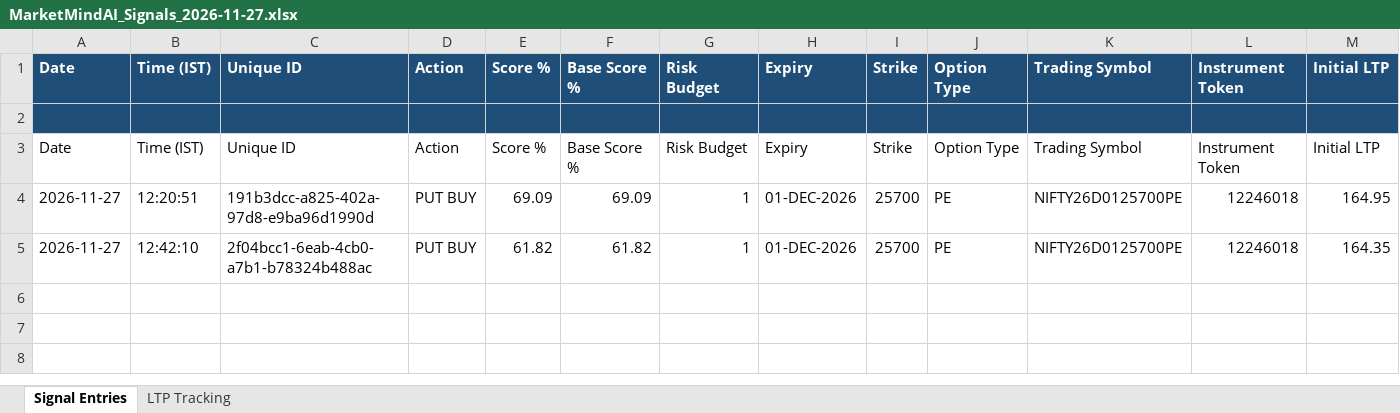
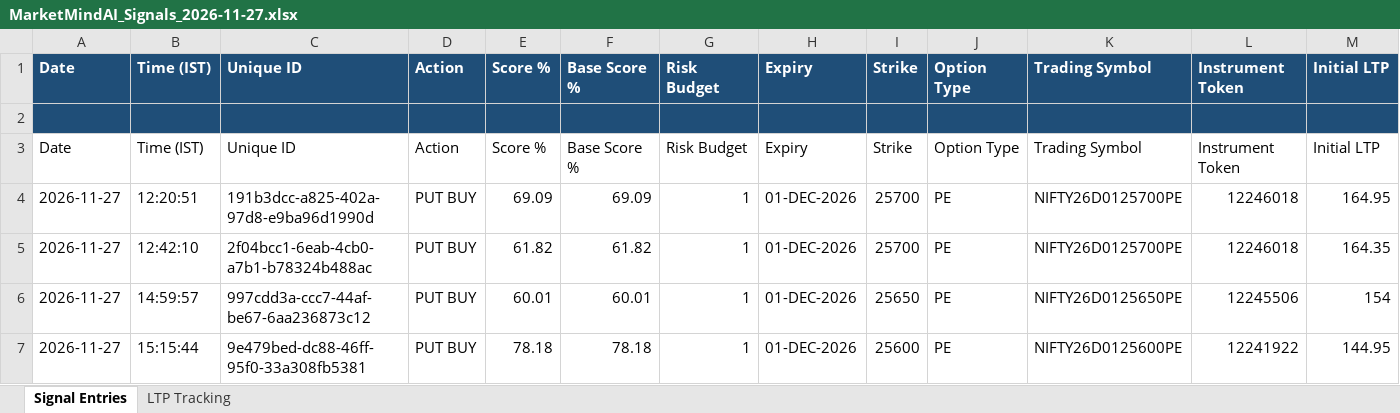
Before and after one commit to ckoriya4/MarketMindAI, an Excel workbook: backend/excel_reports/MarketMindAI_Signals_2026-11-27.xlsx, sheet Signal Entries, drawn as a sheet; only a part is shown; values as stored, in another font and other column widths than the file's, no borders; rows hold the shown columns only; the diff names each change by its address in the sheet, - before the commit and + after, or states it on an @@ line.

```diff
--- a/backend/excel_reports/MarketMindAI_Signals_2026-11-27.xlsx (sheet Signal Entries)
+++ b/backend/excel_reports/MarketMindAI_Signals_2026-11-27.xlsx (sheet Signal Entries)
+row 6: 2026-11-27 | 14:59:57 | 997cdd3a-ccc7-44af-be67-6aa236873c12 | PUT BUY | 60.01 | 60.01 | 1 | 01-DEC-2026 | 25650 | PE | NIFTY26D0125650PE | 12245506 | 154
+row 7: 2026-11-27 | 15:15:44 | 9e479bed-dc88-46ff-95f0-33a308fb5381 | PUT BUY | 78.18 | 78.18 | 1 | 01-DEC-2026 | 25600 | PE | NIFTY26D0125600PE | 12241922 | 144.95
```
Also changed, not shown: sheet LTP Tracking, 8 other files.
